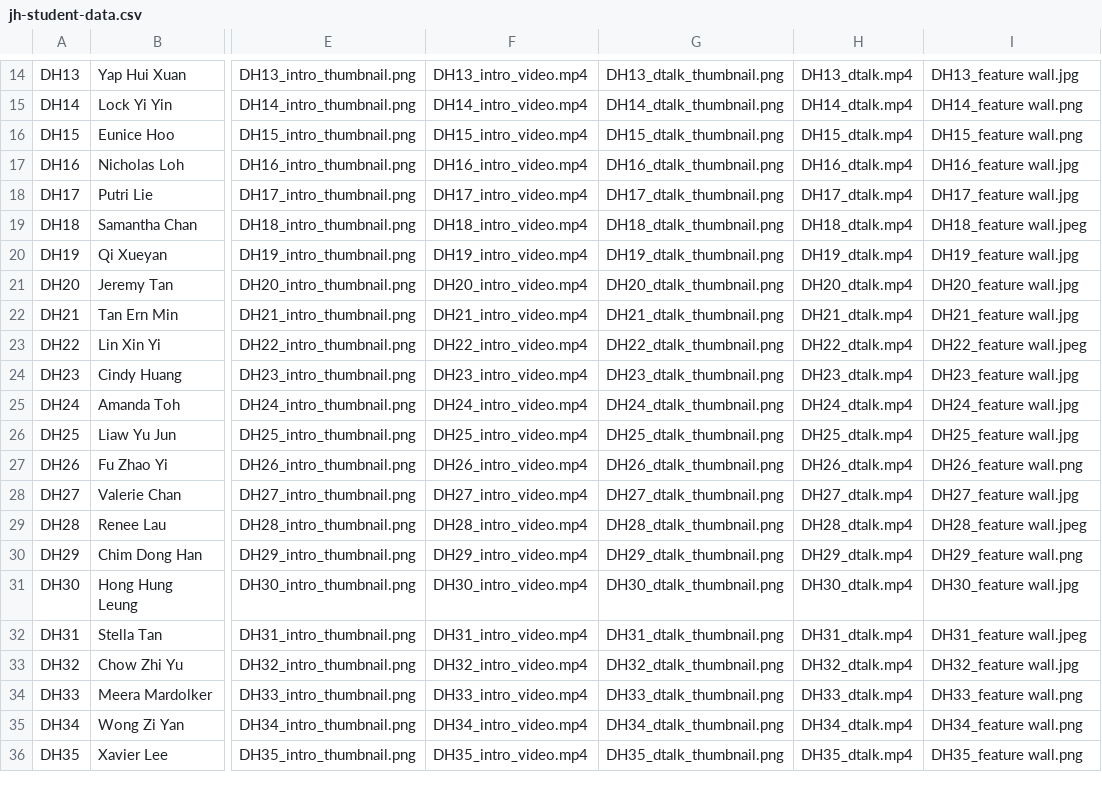
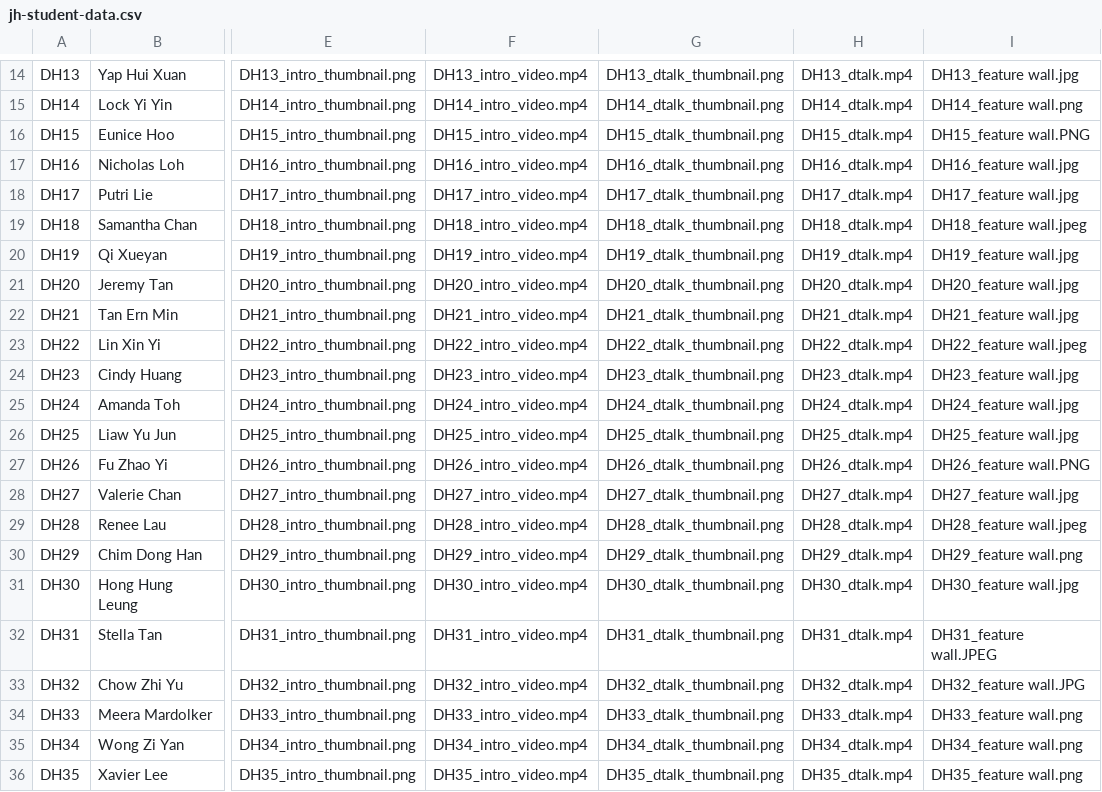
Before and after one commit to dhs-sc/sc-campaign, a CSV file: data-processing/data-files/jh-student-data.csv, drawn as a sheet; only a part is shown, gaps mark what is left out; the diff names each change by its address in the sheet, - before the commit and + after, or states it on an @@ line.

```diff
--- a/data-processing/data-files/jh-student-data.csv
+++ b/data-processing/data-files/jh-student-data.csv
-I16: DH15_feature wall.png
+I16: DH15_feature wall.PNG
-I27: DH26_feature wall.png
+I27: DH26_feature wall.PNG
-I32: DH31_feature wall.jpeg
+I32: DH31_feature wall.JPEG
-I33: DH32_feature wall.jpg
+I33: DH32_feature wall.JPG
```
Also changed, not shown: data-processing/data-files/sh-student-data.csv.
